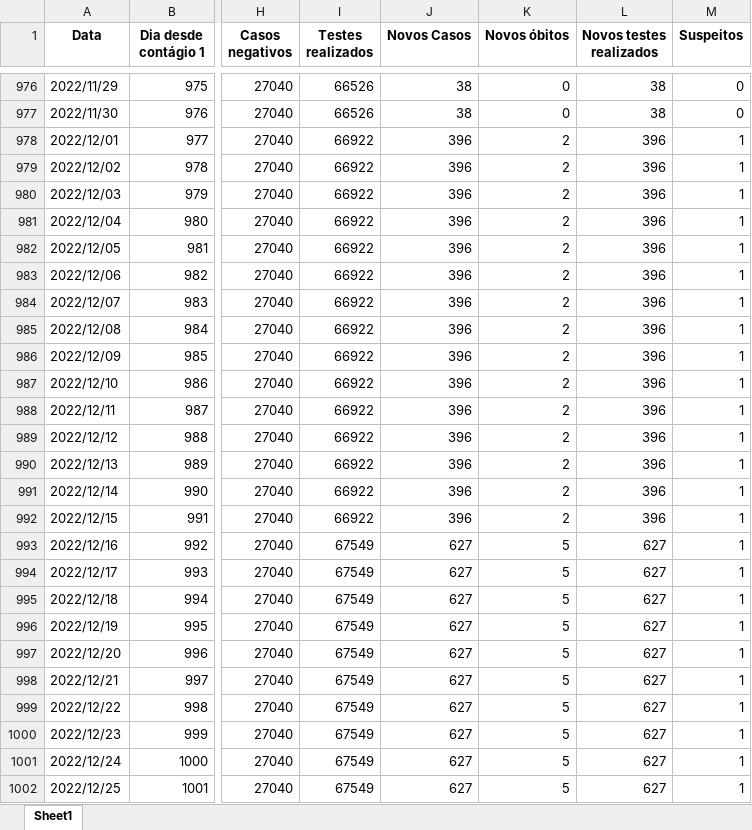
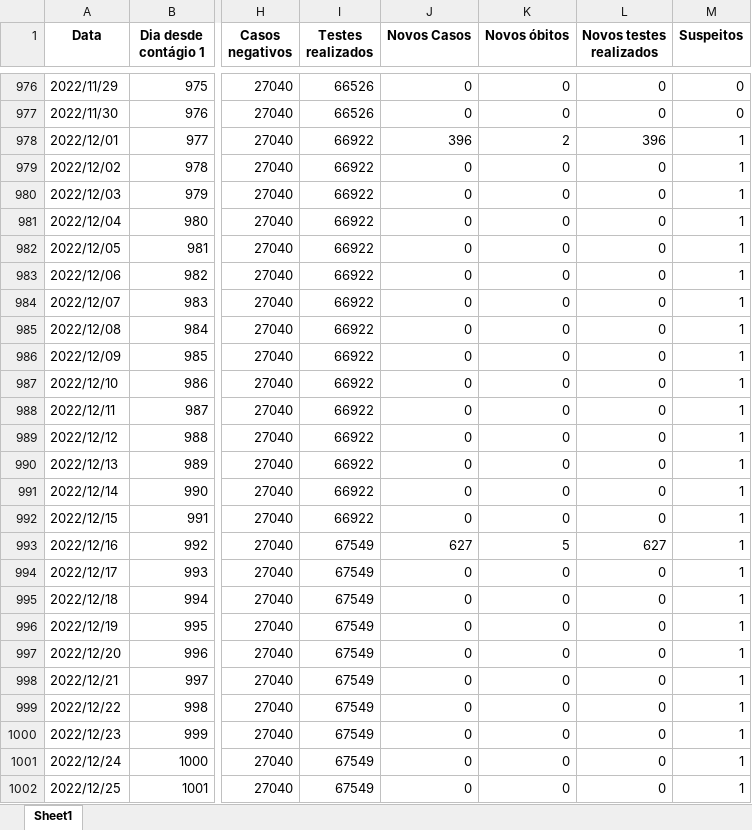
Before and after one commit to MogiOpenData/dados_gerais_covid_vacinacao, an Excel workbook: dadosCovid19.xlsx, sheet Sheet1, drawn as a sheet; only a part is shown, gaps mark what is left out; values as stored, in another font and other column widths than the file's, no borders; the diff covers the shown part only; the diff names each change by its address in the sheet, - before the commit and + after, or states it on an @@ line.

```diff
--- a/dadosCovid19.xlsx (sheet Sheet1)
+++ b/dadosCovid19.xlsx (sheet Sheet1)
-J976:J977 (Novos Casos): 38
+J976:J977 (Novos Casos): 0
-L976:L977 (Novos testes realizados): 38
+L976:L977 (Novos testes realizados): 0
-J979:J992 (Novos Casos): 396
+J979:J992 (Novos Casos): 0
-K979:K992 (Novos óbitos): 2
+K979:K992 (Novos óbitos): 0
-L979:L992 (Novos testes realizados): 396
+L979:L992 (Novos testes realizados): 0
-J994:J1002 (Novos Casos): 627
+J994:J1002 (Novos Casos): 0
-K994:K1002 (Novos óbitos): 5
+K994:K1002 (Novos óbitos): 0
-L994:L1002 (Novos testes realizados): 627
+L994:L1002 (Novos testes realizados): 0
```
Also changed, not shown: 30 added rows and 188 edited cells elsewhere in this sheet, dadosIsolamento.xlsx, 3 other files.
